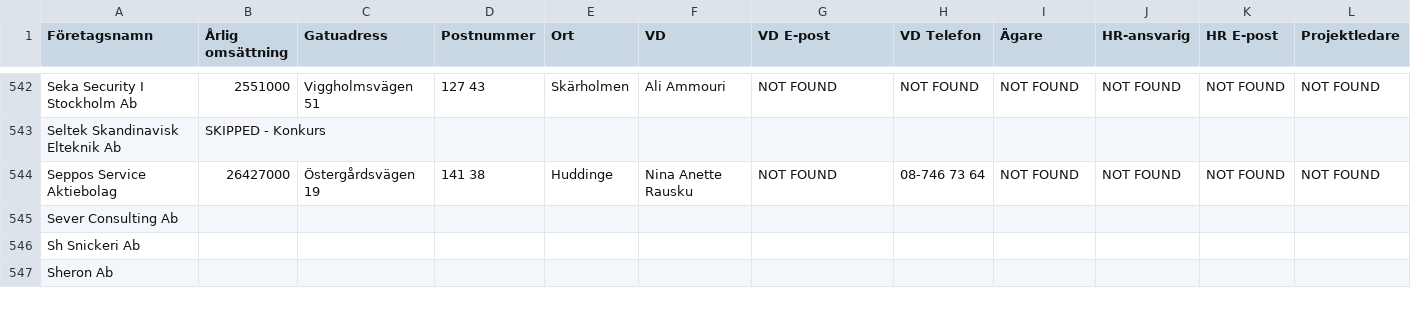
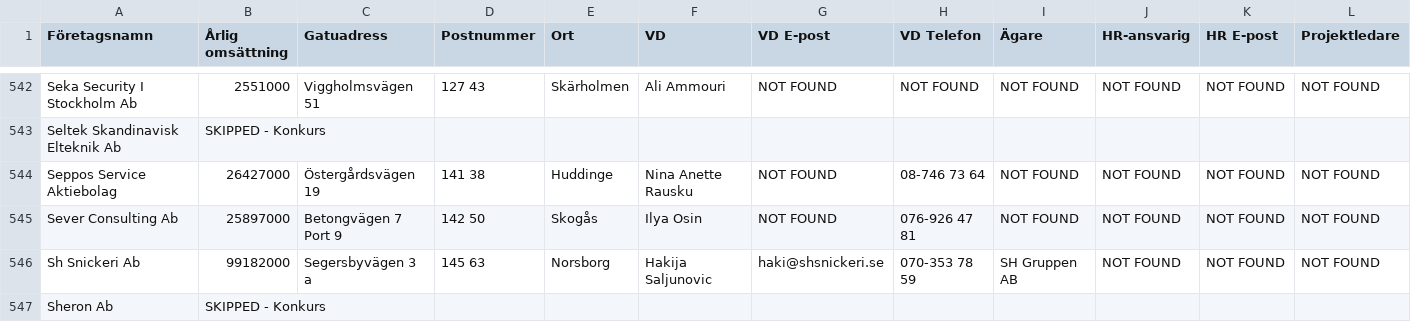
Before and after one commit to fellanH/ett-smart, a CSV file: marketing/weaver-5/blue-collar-companies.csv, drawn as a sheet; only a part is shown, gaps mark what is left out; the diff covers the shown part only; the diff names each change by its address in the sheet, - before the commit and + after, or states it on an @@ line.

Commit message:
Processed companies rows 545-549 (batch of 5)

```diff
--- a/marketing/weaver-5/blue-collar-companies.csv
+++ b/marketing/weaver-5/blue-collar-companies.csv
-B545 (Årlig omsättning): (empty)
+B545 (Årlig omsättning): 25897000
-C545 (Gatuadress): (empty)
+C545 (Gatuadress): Betongvägen 7 Port 9
-D545 (Postnummer): (empty)
+D545 (Postnummer): 142 50
-E545 (Ort): (empty)
+E545 (Ort): Skogås
-F545 (VD): (empty)
+F545 (VD): Ilya Osin
-G545 (VD E-post): (empty)
+G545 (VD E-post): NOT FOUND
-H545 (VD Telefon): (empty)
+H545 (VD Telefon): 076-926 47 81
-I545 (Ägare): (empty)
+I545 (Ägare): NOT FOUND
-J545:J546 (HR-ansvarig): (empty)
+J545:J546 (HR-ansvarig): NOT FOUND
-K545:K546 (HR E-post): (empty)
+K545:K546 (HR E-post): NOT FOUND
-L545:L546 (Projektledare): (empty)
+L545:L546 (Projektledare): NOT FOUND
-B546 (Årlig omsättning): (empty)
+B546 (Årlig omsättning): 99182000
-C546 (Gatuadress): (empty)
+C546 (Gatuadress): Segersbyvägen 3 a
-D546 (Postnummer): (empty)
+D546 (Postnummer): 145 63
-E546 (Ort): (empty)
+E546 (Ort): Norsborg
-F546 (VD): (empty)
+F546 (VD): Hakija Saljunovic
-G546 (VD E-post): (empty)
+G546 (VD E-post): haki@shsnickeri.se
-H546 (VD Telefon): (empty)
+H546 (VD Telefon): 070-353 78 59
-I546 (Ägare): (empty)
+I546 (Ägare): SH Gruppen AB
-B547 (Årlig omsättning): (empty)
+B547 (Årlig omsättning): SKIPPED - Konkurs
```
Also changed, not shown: 34 edited cells elsewhere in this file.
